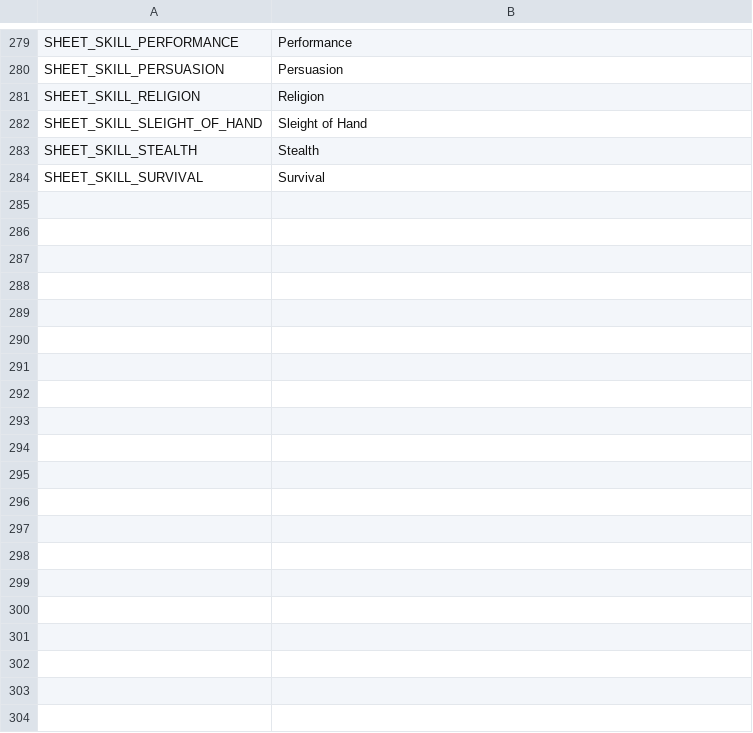
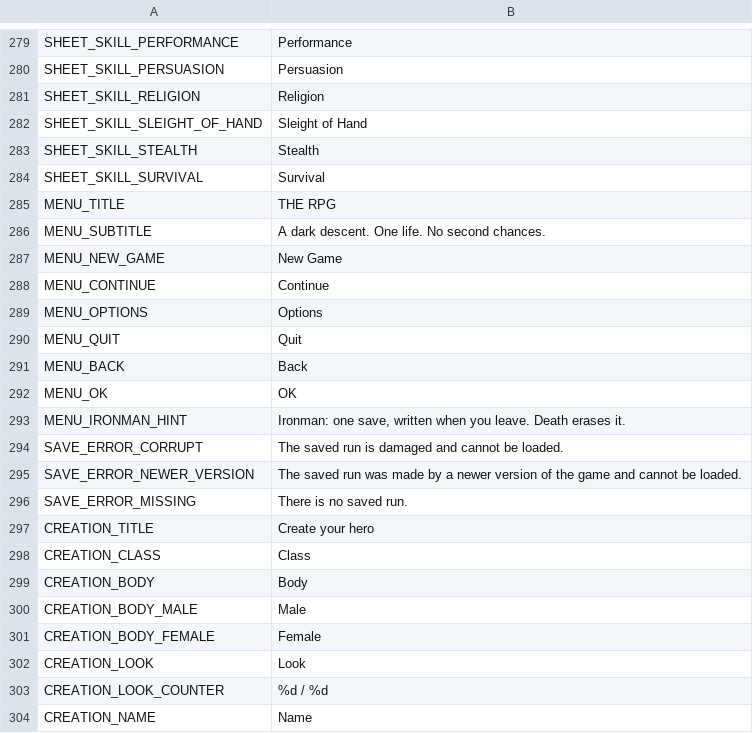
Before and after one commit to Wuerfelduell/Testrepo, a CSV file: localization/strings.csv, drawn as a sheet; only a part is shown, gaps mark what is left out; the diff covers the shown part only.

```diff
--- a/localization/strings.csv
+++ b/localization/strings.csv
@@ -291 +291,21 @@ SHEET_SKILL_STEALTH,Stealth
 SHEET_SKILL_SURVIVAL,Survival
+MENU_TITLE,THE RPG
+MENU_SUBTITLE,A dark descent. One life. No second chances.
+MENU_NEW_GAME,New Game
+MENU_CONTINUE,Continue
+MENU_OPTIONS,Options
+MENU_QUIT,Quit
+MENU_BACK,Back
+MENU_OK,OK
+MENU_IRONMAN_HINT,"Ironman: one save, written when you leave. Death erases it."
+SAVE_ERROR_CORRUPT,The saved run is damaged and cannot be loaded.
+SAVE_ERROR_NEWER_VERSION,The saved run was made by a newer version of the game and cannot be loaded.
+SAVE_ERROR_MISSING,There is no saved run.
+CREATION_TITLE,Create your hero
+CREATION_CLASS,Class
+CREATION_BODY,Body
+CREATION_BODY_MALE,Male
+CREATION_BODY_FEMALE,Female
+CREATION_LOOK,Look
+CREATION_LOOK_COUNTER,%d / %d
+CREATION_NAME,Name
```
Also changed, not shown: 62 added rows elsewhere in this file, 59 other files.
